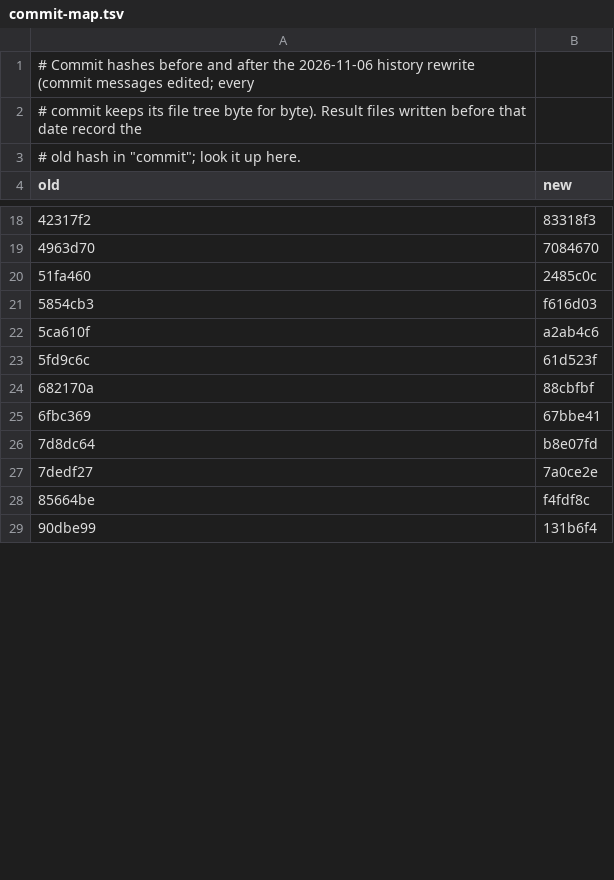
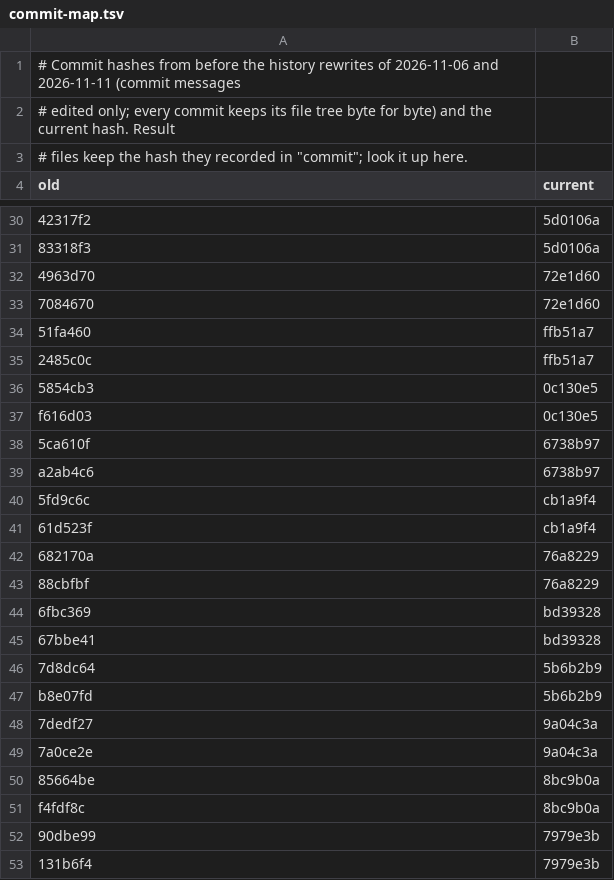
Before and after one commit to YangLiu68/NovelForge, a TSV file: bench/results/commit-map.tsv, drawn as a sheet; only a part is shown, gaps mark what is left out; the diff covers the shown part only.

Commit message:
Docs: commit hashes updated after the second message rewrite; map covers both

```diff
--- a/bench/results/commit-map.tsv
+++ b/bench/results/commit-map.tsv
@@ -1,4 +1,4 @@
-# Commit hashes before and after the 2026-11-06 history rewrite (commit messages edited; every
-# commit keeps its file tree byte for byte). Result files written before that date record the
-# old hash in "commit"; look it up here.
-old	new
+# Commit hashes from before the history rewrites of 2026-11-06 and 2026-11-11 (commit messages
+# edited only; every commit keeps its file tree byte for byte) and the current hash. Result
+# files keep the hash they recorded in "commit"; look it up here.
+old	current
@@ -18,12 +30,24 @@ old	new
-42317f2	83318f3
-4963d70	7084670
-51fa460	2485c0c
-5854cb3	f616d03
-5ca610f	a2ab4c6
-5fd9c6c	61d523f
-682170a	88cbfbf
-6fbc369	67bbe41
-7d8dc64	b8e07fd
-7dedf27	7a0ce2e
-85664be	f4fdf8c
-90dbe99	131b6f4
+42317f2	5d0106a
+83318f3	5d0106a
+4963d70	72e1d60
+7084670	72e1d60
+51fa460	ffb51a7
+2485c0c	ffb51a7
+5854cb3	0c130e5
+f616d03	0c130e5
+5ca610f	6738b97
+a2ab4c6	6738b97
+5fd9c6c	cb1a9f4
+61d523f	cb1a9f4
+682170a	76a8229
+88cbfbf	76a8229
+6fbc369	bd39328
+67bbe41	bd39328
+7d8dc64	5b6b2b9
+b8e07fd	5b6b2b9
+7dedf27	9a04c3a
+7a0ce2e	9a04c3a
+85664be	8bc9b0a
+f4fdf8c	8bc9b0a
+90dbe99	7979e3b
+131b6f4	7979e3b
```
Also changed, not shown: 32 added rows and 32 edited cells elsewhere in this file, 9 other files.
